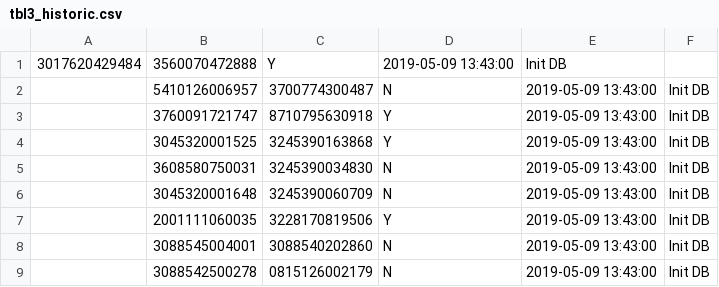
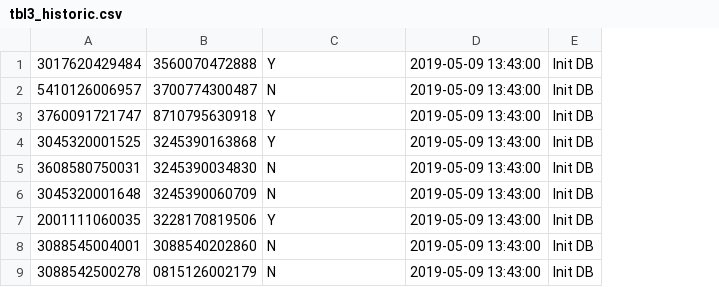
Before and after one commit to NicolasFlandrois/OpenFactFood-Substitute, a CSV file: tbl3_historic.csv, drawn as a sheet; removed rows and columns are numbered as before the commit, all else as after; the diff names each change by its address in the sheet, - before the commit and + after, or states it on an @@ line.

```diff
--- a/tbl3_historic.csv
+++ b/tbl3_historic.csv
-column A, empty
-row 1: 3017620429484 | 3560070472888 | Y | 2019-05-09 13:43:00 | Init DB
+row 1: 3017620429484 | 3560070472888 | Y | 2019-05-09 13:43:00 | Init DB
```
Also changed, not shown: tbl1_cat.csv, tbl2_prod.csv, 4 other files.
